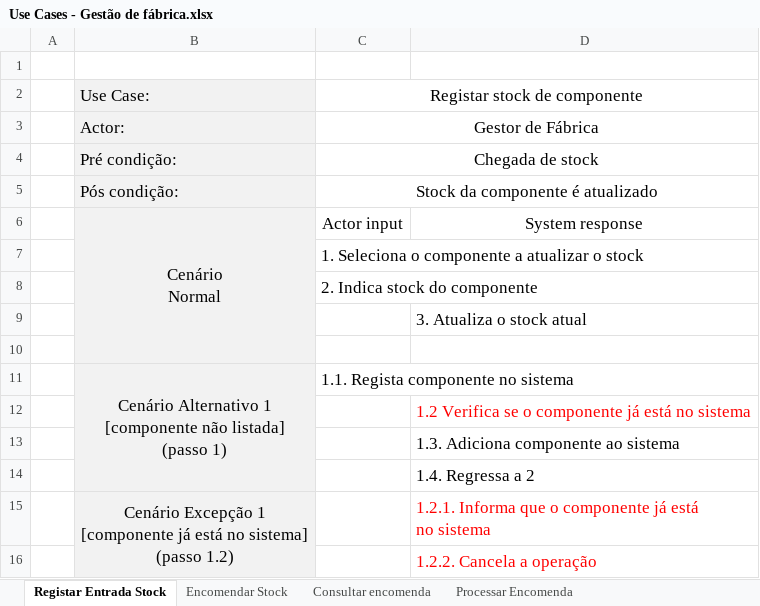
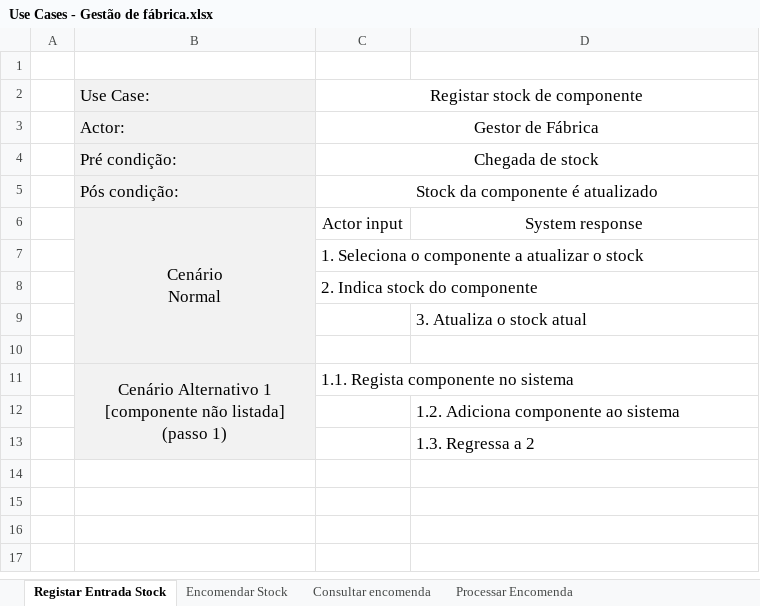
Before and after one commit to pferreira101/ConfiguraFacil, an Excel workbook: Use Cases - Gestão de fábrica.xlsx, sheet Registar Entrada Stock, drawn as a sheet; values as stored, in another font and other column widths than the file's, no borders; ↵ is a line break in a cell; the diff names each change by its address in the sheet, - before the commit and + after, or states it on an @@ line.

```diff
--- a/Use Cases - Gestão de fábrica.xlsx (sheet Registar Entrada Stock)
+++ b/Use Cases - Gestão de fábrica.xlsx (sheet Registar Entrada Stock)
-D12: 1.2 Verifica se o componente já está no sistema
+D12: 1.2. Adiciona componente ao sistema
-D12 text colour: #FF0000
+D12 text colour: black
-D13: 1.3. Adiciona componente ao sistema
+D13: 1.3. Regressa a 2
-row 14:  |  |  | 1.4. Regressa a 2
-row 15:  | Cenário Excepção 1 ↵ [componente já está no sistema] ↵ (passo 1.2) |  | 1.2.1. Informa que o componente já está ↵ no sistema
-row 16:  |  |  | 1.2.2. Cancela a operação
```
Also changed, not shown: sheet Encomendar Stock, Use Cases - Atendimento a Clientes.xlsx, Use Cases - Gestão de Funcionários.xlsx, 5 other files.
